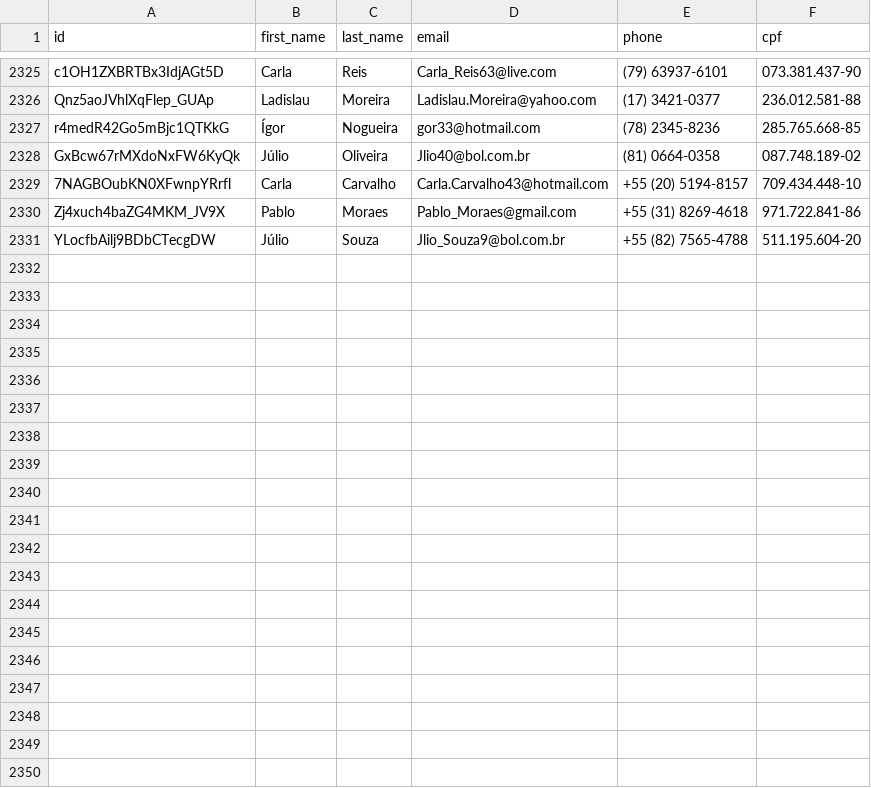
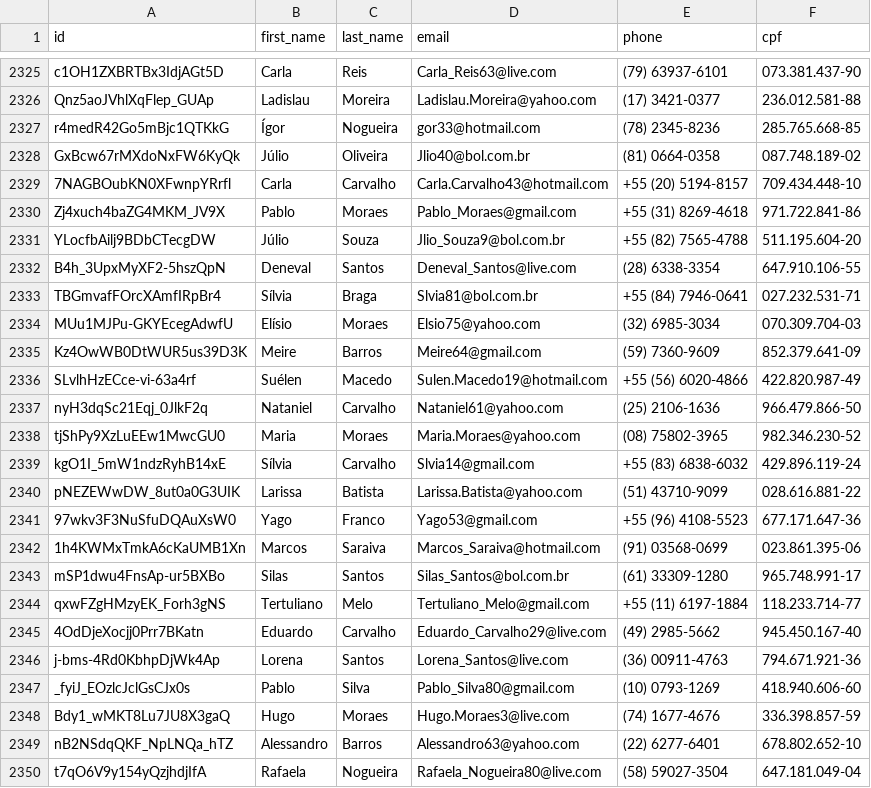
Before and after one commit to Marhc/auto-commit, a CSV file: dataset/users.csv, drawn as a sheet; only a part is shown, gaps mark what is left out; the diff covers the shown part only; the diff names each change by its address in the sheet, - before the commit and + after, or states it on an @@ line.

```diff
--- a/dataset/users.csv
+++ b/dataset/users.csv
+row 2332: B4h_3UpxMyXF2-5hszQpN | Deneval | Santos | Deneval_Santos@live.com | (28) 6338-3354 | 647.910.106-55
+row 2333: TBGmvafFOrcXAmfIRpBr4 | Sílvia | Braga | Slvia81@bol.com.br | +55 (84) 7946-0641 | 027.232.531-71
+row 2334: MUu1MJPu-GKYEcegAdwfU | Elísio | Moraes | Elsio75@yahoo.com | (32) 6985-3034 | 070.309.704-03
+row 2335: Kz4OwWB0DtWUR5us39D3K | Meire | Barros | Meire64@gmail.com | (59) 7360-9609 | 852.379.641-09
+row 2336: SLvlhHzECce-vi-63a4rf | Suélen | Macedo | Sulen.Macedo19@hotmail.com | +55 (56) 6020-4866 | 422.820.987-49
+row 2337: nyH3dqSc21Eqj_0JlkF2q | Nataniel | Carvalho | Nataniel61@yahoo.com | (25) 2106-1636 | 966.479.866-50
+row 2338: tjShPy9XzLuEEw1MwcGU0 | Maria | Moraes | Maria.Moraes@yahoo.com | (08) 75802-3965 | 982.346.230-52
+row 2339: kgO1I_5mW1ndzRyhB14xE | Sílvia | Carvalho | Slvia14@gmail.com | +55 (83) 6838-6032 | 429.896.119-24
+row 2340: pNEZEWwDW_8ut0a0G3UIK | Larissa | Batista | Larissa.Batista@yahoo.com | (51) 43710-9099 | 028.616.881-22
+row 2341: 97wkv3F3NuSfuDQAuXsW0 | Yago | Franco | Yago53@gmail.com | +55 (96) 4108-5523 | 677.171.647-36
+row 2342: 1h4KWMxTmkA6cKaUMB1Xn | Marcos | Saraiva | Marcos_Saraiva@hotmail.com | (91) 03568-0699 | 023.861.395-06
+row 2343: mSP1dwu4FnsAp-ur5BXBo | Silas | Santos | Silas_Santos@bol.com.br | (61) 33309-1280 | 965.748.991-17
+row 2344: qxwFZgHMzyEK_Forh3gNS | Tertuliano | Melo | Tertuliano_Melo@gmail.com | +55 (11) 6197-1884 | 118.233.714-77
+row 2345: 4OdDjeXocjj0Prr7BKatn | Eduardo | Carvalho | Eduardo_Carvalho29@live.com | (49) 2985-5662 | 945.450.167-40
+row 2346: j-bms-4Rd0KbhpDjWk4Ap | Lorena | Santos | Lorena_Santos@live.com | (36) 00911-4763 | 794.671.921-36
+row 2347: _fyiJ_EOzlcJclGsCJx0s | Pablo | Silva | Pablo_Silva80@gmail.com | (10) 0793-1269 | 418.940.606-60
+row 2348: Bdy1_wMKT8Lu7JU8X3gaQ | Hugo | Moraes | Hugo.Moraes3@live.com | (74) 1677-4676 | 336.398.857-59
+row 2349: nB2NSdqQKF_NpLNQa_hTZ | Alessandro | Barros | Alessandro63@yahoo.com | (22) 6277-6401 | 678.802.652-10
+row 2350: t7qO6V9y154yQzjhdjIfA | Rafaela | Nogueira | Rafaela_Nogueira80@live.com | (58) 59027-3504 | 647.181.049-04
```
Also changed, not shown: 10 added rows elsewhere in this file.
